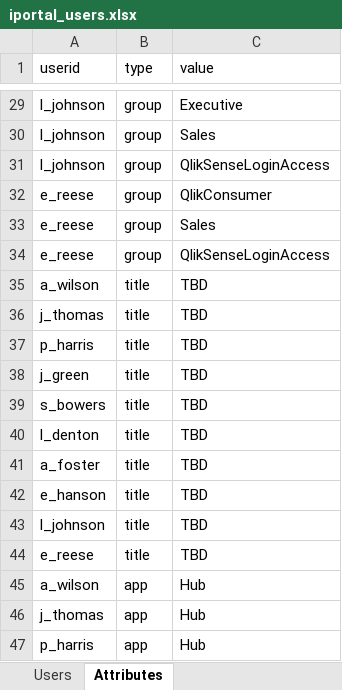
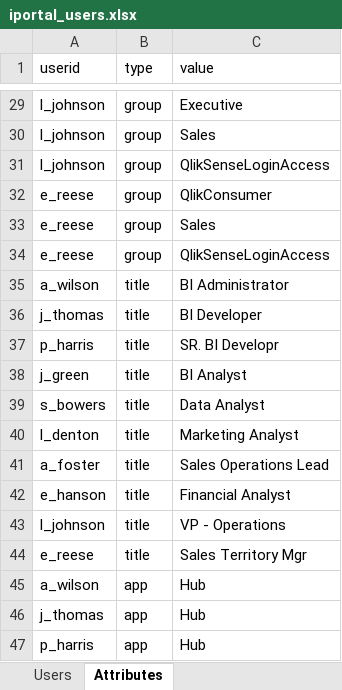
Before and after one commit to eapowertools-archive/iPortal, an Excel workbook: udc/excel/iportal_users.xlsx, sheet Attributes, drawn as a sheet; only a part is shown, gaps mark what is left out; values as stored, in another font and other column widths than the file's, no borders; the diff names each change by its address in the sheet, - before the commit and + after, or states it on an @@ line.

Commit message:
Updated titles for iPortal users

```diff
--- a/udc/excel/iportal_users.xlsx (sheet Attributes)
+++ b/udc/excel/iportal_users.xlsx (sheet Attributes)
-C35 (value): TBD
+C35 (value): BI Administrator
-C36 (value): TBD
+C36 (value): BI Developer
-C37 (value): TBD
+C37 (value): SR. BI Developr
-C38 (value): TBD
+C38 (value): BI Analyst
-C39 (value): TBD
+C39 (value): Data Analyst
-C40 (value): TBD
+C40 (value): Marketing Analyst
-C41 (value): TBD
+C41 (value): Sales Operations Lead
-C42 (value): TBD
+C42 (value): Financial Analyst
-C43 (value): TBD
+C43 (value): VP - Operations
-C44 (value): TBD
+C44 (value): Sales Territory Mgr
```
